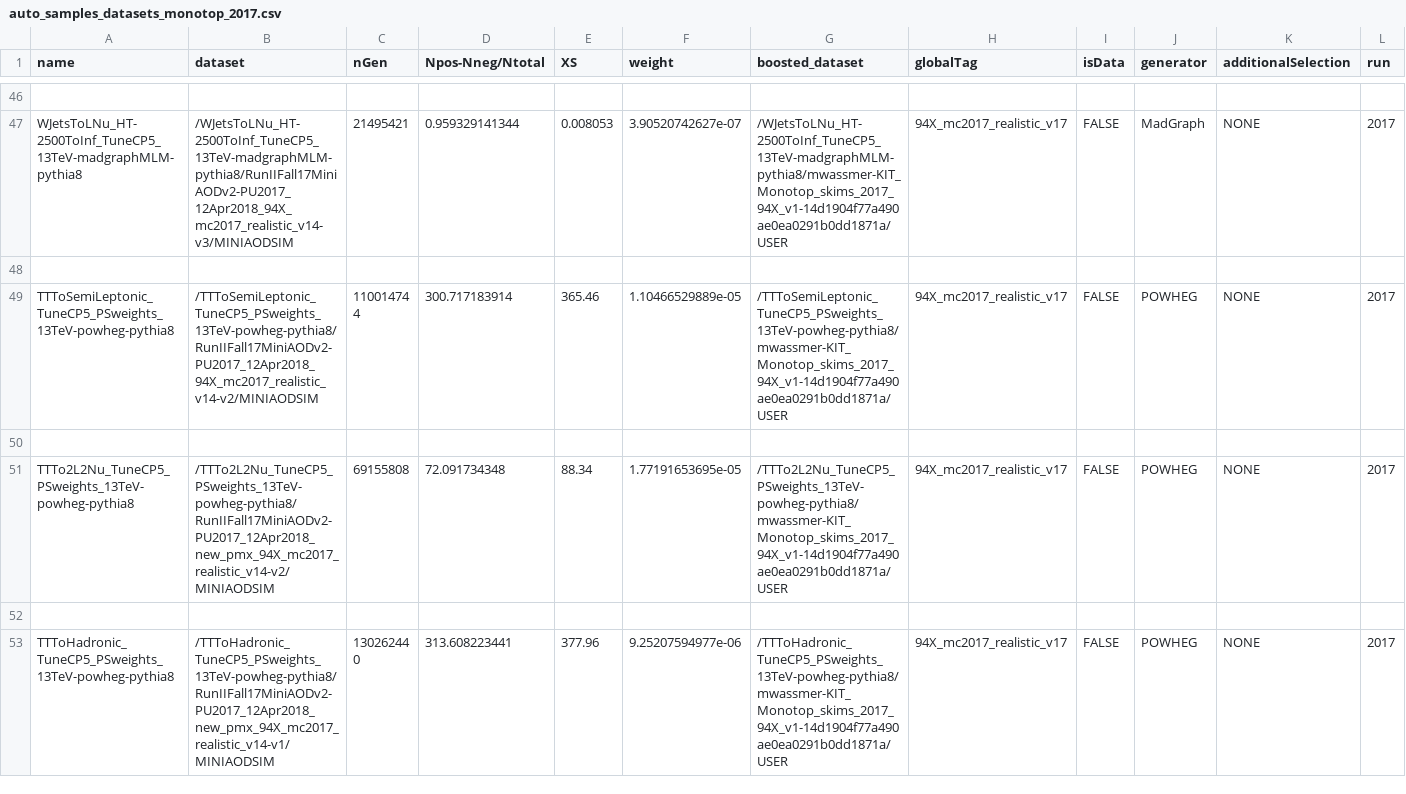
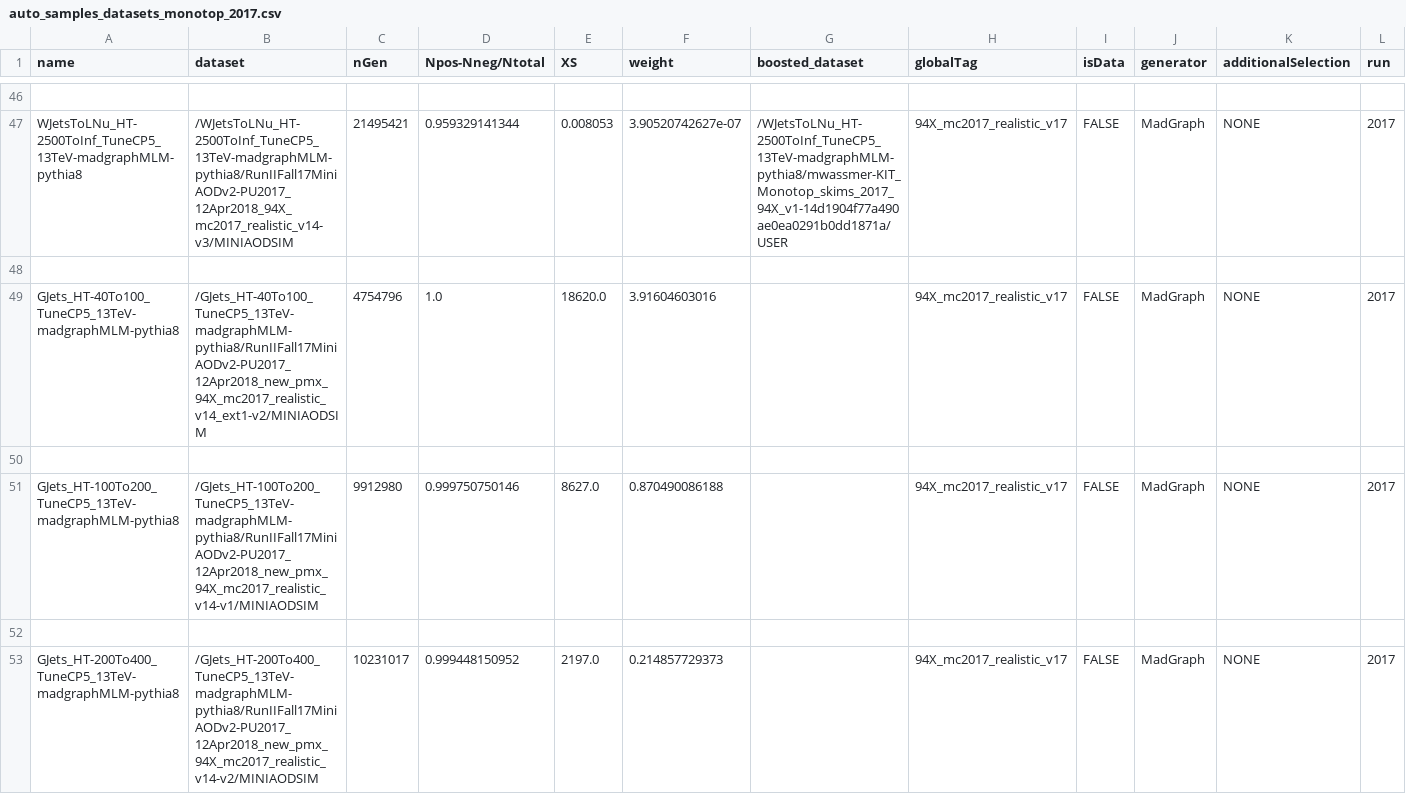
Before and after one commit to kit-cn-cms/BoostedAnalyzer_runscripts_NAF, a CSV file: auto_samples_datasets_monotop_2017.csv, drawn as a sheet; only a part is shown, gaps mark what is left out; the shorter side is filled out with more unchanged rows; the diff covers the shown part only.

Commit message:
added gamma datasets to 2017 sample list

```diff
--- a/auto_samples_datasets_monotop_2017.csv
+++ b/auto_samples_datasets_monotop_2017.csv
@@ -48 +48,6 @@ WJetsToLNu_HT-2500ToInf_TuneCP5_13TeV-madgraphMLM-pythia8,/WJetsToLNu_HT-2500ToI
 ,,,,,,,,,,,
+GJets_HT-40To100_TuneCP5_13TeV-madgraphMLM-pythia8,/GJets_HT-40To100_TuneCP5_13TeV-madgraphMLM-pythia8/RunIIFall17MiniAODv2-PU2017_12Apr2018_new_pmx_94X_mc2017_realistic_v14_ext1-v2/MINIAODSIM,4754796,1.0,18620.0,3.91604603016,,94X_mc2017_realistic_v17,FALSE,MadGraph,NONE,2017
+,,,,,,,,,,,
+GJets_HT-100To200_TuneCP5_13TeV-madgraphMLM-pythia8,/GJets_HT-100To200_TuneCP5_13TeV-madgraphMLM-pythia8/RunIIFall17MiniAODv2-PU2017_12Apr2018_new_pmx_94X_mc2017_realistic_v14-v1/MINIAODSIM,9912980,0.999750750146,8627.0,0.870490086188,,94X_mc2017_realistic_v17,FALSE,MadGraph,NONE,2017
+,,,,,,,,,,,
+GJets_HT-200To400_TuneCP5_13TeV-madgraphMLM-pythia8,/GJets_HT-200To400_TuneCP5_13TeV-madgraphMLM-pythia8/RunIIFall17MiniAODv2-PU2017_12Apr2018_new_pmx_94X_mc2017_realistic_v14-v2/MINIAODSIM,10231017,0.999448150952,2197.0,0.214857729373,,94X_mc2017_realistic_v17,FALSE,MadGraph,NONE,2017
```
Also changed, not shown: 15 added rows elsewhere in this file.
